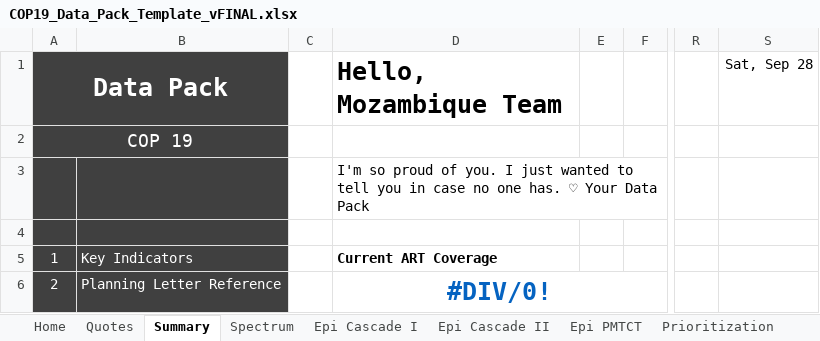
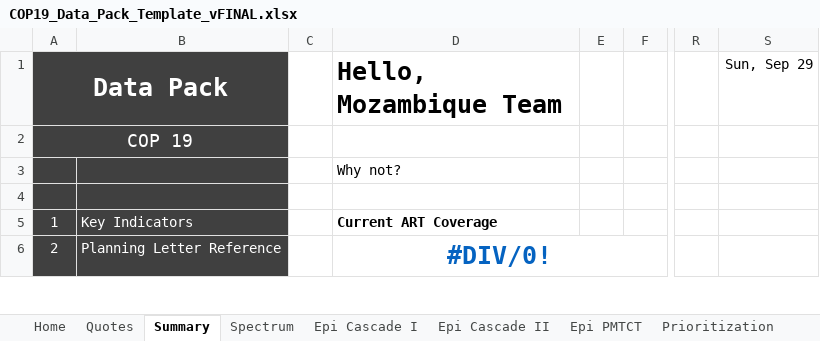
Before and after one commit to pepfar-datim/datapackr, an Excel workbook: data-raw/COP19_Data_Pack_Template_vFINAL.xlsx, sheet Summary, drawn as a sheet; only a part is shown, gaps mark what is left out; values as stored, in another font and other column widths than the file's, no borders; charts and pictures and conditional formats not drawn; the diff names each change by its address in the sheet, - before the commit and + after, or states it on an @@ line.

```diff
--- a/data-raw/COP19_Data_Pack_Template_vFINAL.xlsx (sheet Summary)
+++ b/data-raw/COP19_Data_Pack_Template_vFINAL.xlsx (sheet Summary)
-S1: Sat, Sep 28
+S1: Sun, Sep 29
-D3 (Current ART Coverage): I'm so proud of you. I just wanted to tell you in case no one has. ♡ Your Data Pack
+D3 (Current ART Coverage): Why not?
```
Also changed, not shown: sheet Quotes, sheet PMTCT_STAT_ART, 2 other files.
